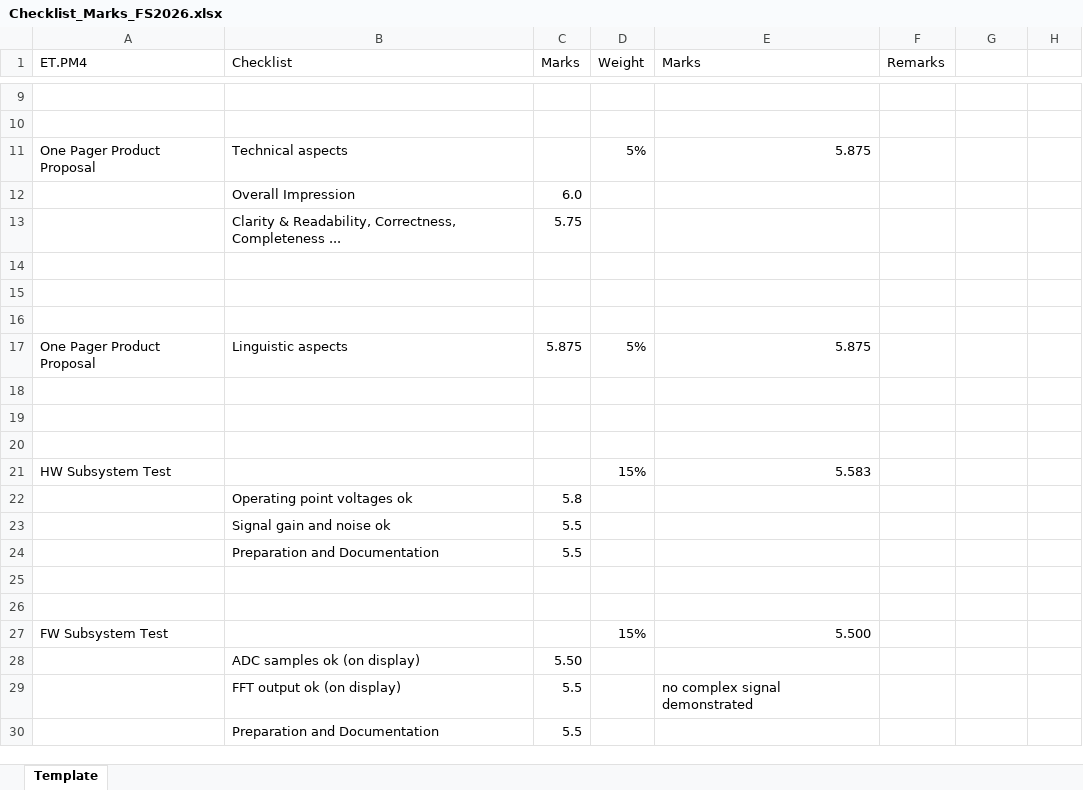
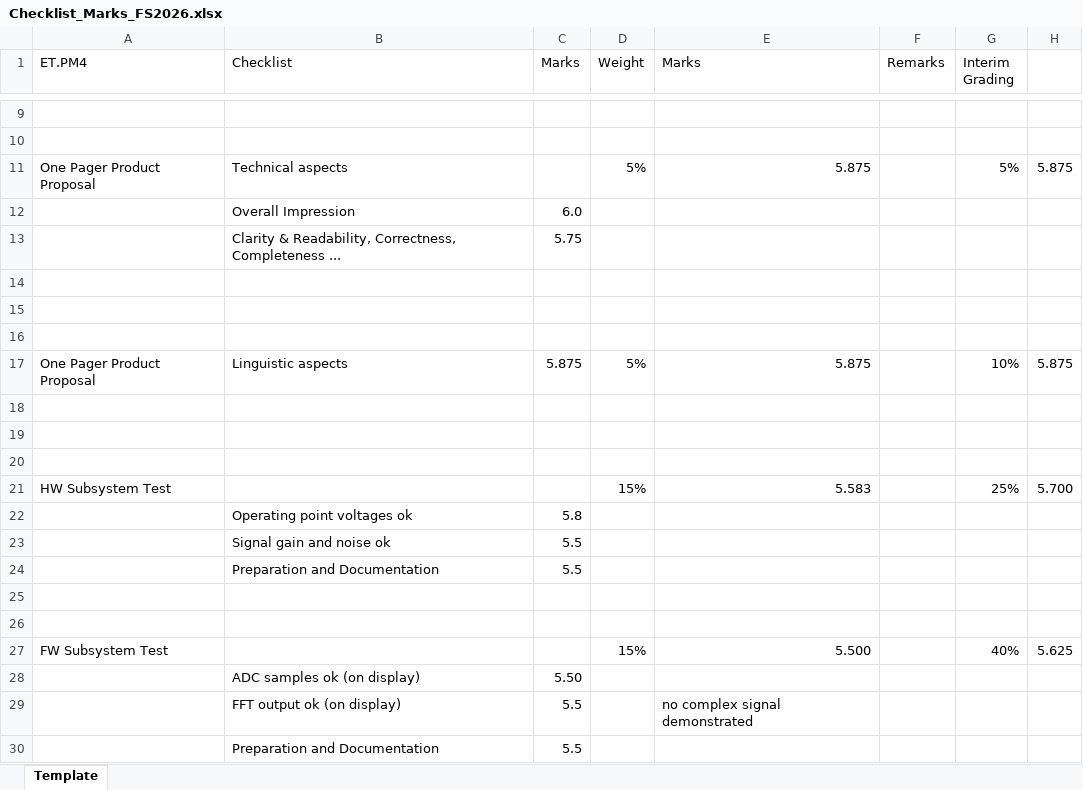
Before and after one commit to Tommy270502/PM4, an Excel workbook: 0_Admin/Checklist_Marks_FS2026.xlsx, sheet Template, drawn as a sheet; only a part is shown, gaps mark what is left out; values as stored, in another font and other column widths than the file's, no borders; the diff covers the shown part only; the diff names each change by its address in the sheet, - before the commit and + after, or states it on an @@ line.

```diff
--- a/0_Admin/Checklist_Marks_FS2026.xlsx (sheet Template)
+++ b/0_Admin/Checklist_Marks_FS2026.xlsx (sheet Template)
-G1: (empty)
+G1: Interim Grading
-G11 (Interim Grading): (empty)
+G11 (Interim Grading): 5%
-H11: (empty)
+H11: 5.875
-G17 (Interim Grading): (empty)
+G17 (Interim Grading): 10%
-H17: (empty)
+H17: 5.875
-G21 (Interim Grading): (empty)
+G21 (Interim Grading): 25%
-H21: (empty)
+H21: 5.700
-G27 (Interim Grading): (empty)
+G27 (Interim Grading): 40%
-H27: (empty)
+H27: 5.625
```
Also changed, not shown: 7 added rows, 7 removed rows and 18 edited cells elsewhere in this sheet.
